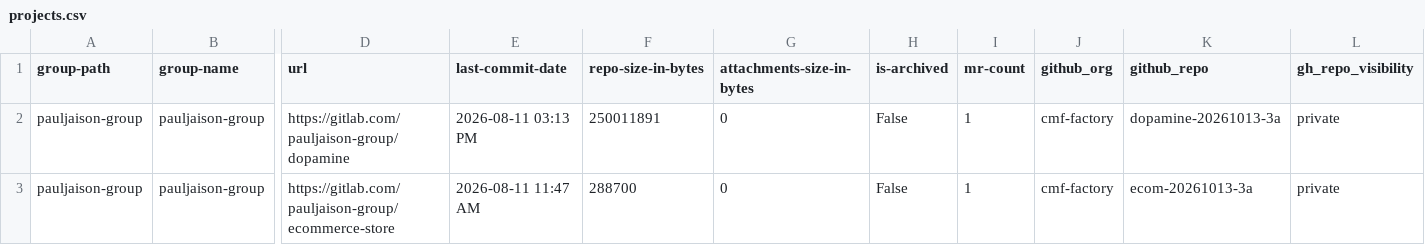
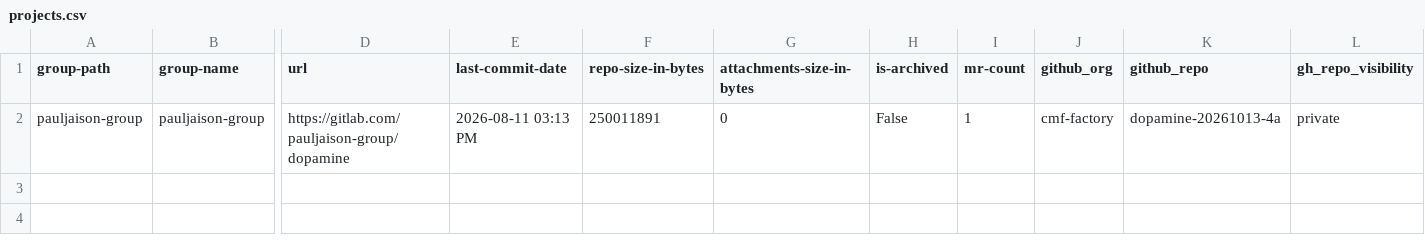
Before and after one commit to kcgh-org/gei-gl2gh-latest-v1, a CSV file: projects.csv, drawn as a sheet; only a part is shown, gaps mark what is left out; rows hold the shown columns only; the diff names each change by its address in the sheet, - before the commit and + after, or states it on an @@ line.

Commit message:
Update projects.csv

```diff
--- a/projects.csv
+++ b/projects.csv
-K2 (github_repo): dopamine-20261013-3a
+K2 (github_repo): dopamine-20261013-4a
-row 3: pauljaison-group | pauljaison-group | https://gitlab.com/pauljaison-group/ecommerce-store | 2026-08-11 11:47 AM | 288700 | 0 | False | 1 | cmf-factory | ecom-20261013-3a | private
```
